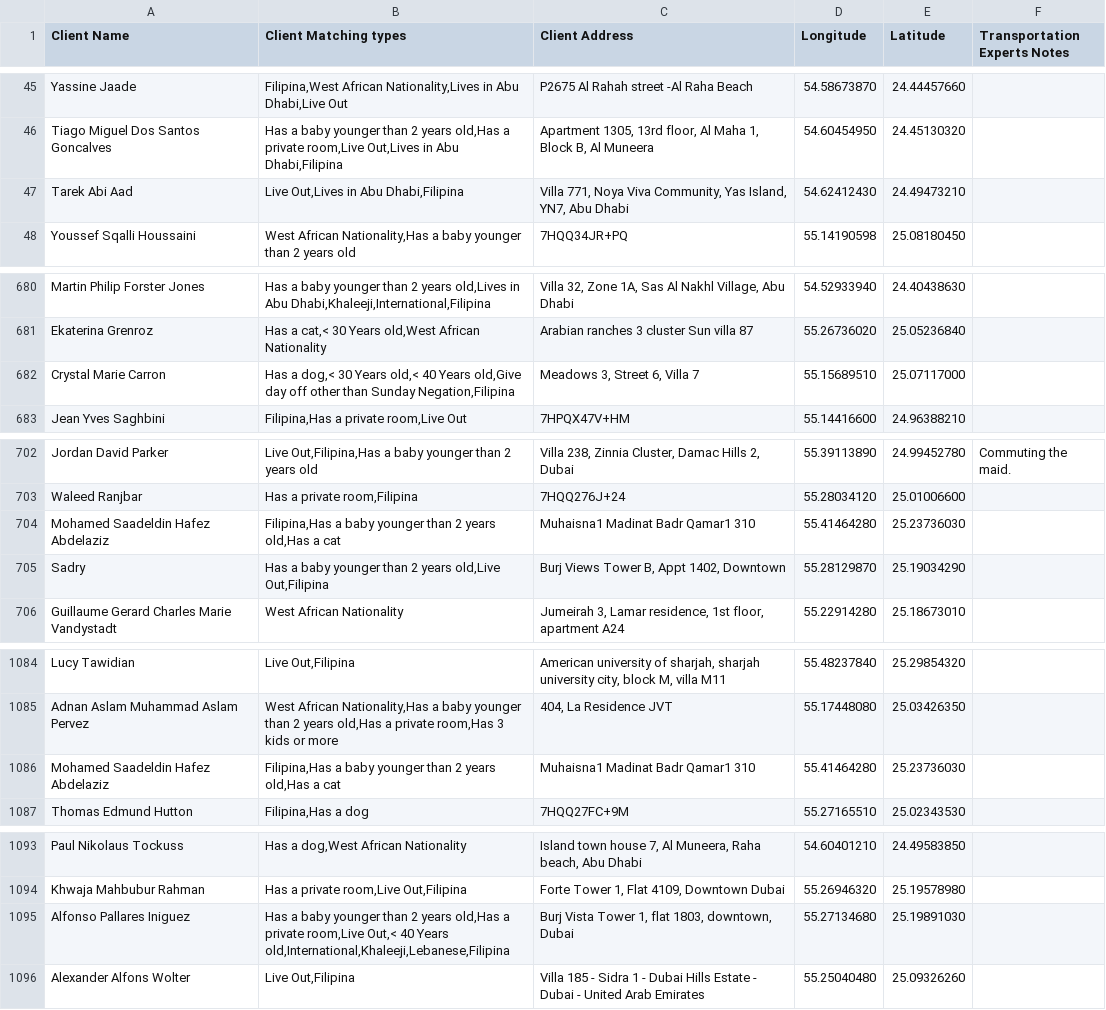
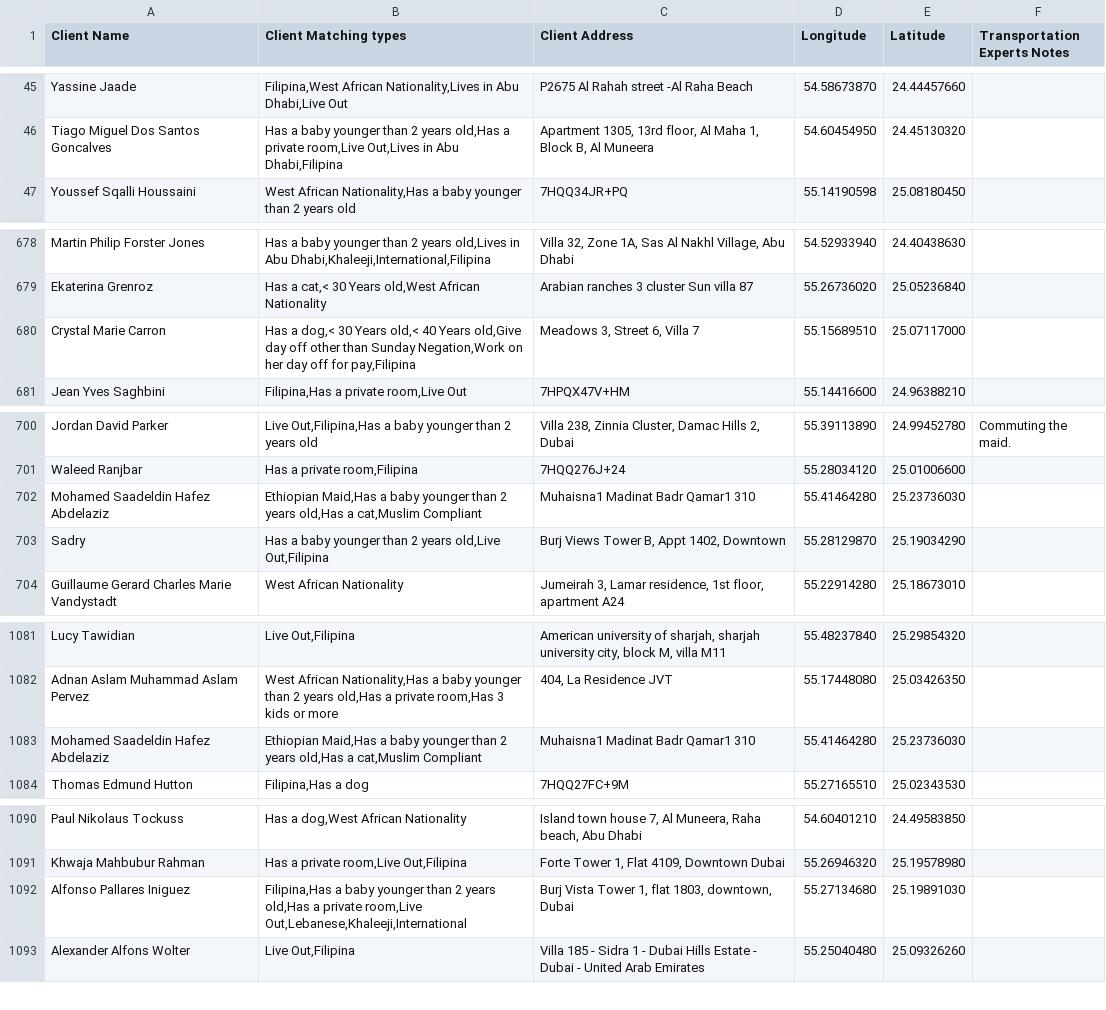
Before and after one commit to charbelchdid/map, a CSV file: CancelledClients.csv, drawn as a sheet; only a part is shown, gaps mark what is left out; the diff covers the shown part only.

Commit message:
Update Live-out Clients Tracking   AVAILABLE CSV on 2025-05-30T09:33:57.774Z

```diff
--- a/CancelledClients.csv
+++ b/CancelledClients.csv
@@ -46,3 +46,2 @@ Yassine Jaade,"Filipina,West African Nationality,Lives in Abu Dhabi,Live Out",P2
 Tiago Miguel Dos Santos Goncalves,"Has a baby younger than 2 years old,Has a private room,Live Out,Lives in Abu Dhabi,Filipina","Apartment 1305, 13rd floor, Al Maha 1, Block B, Al Muneera ",54.60454950,24.45130320,
-Tarek Abi Aad,"Live Out,Lives in Abu Dhabi,Filipina","Villa 771,  Noya Viva Community, Yas Island, YN7, Abu Dhabi",54.62412430,24.49473210,
 Youssef Sqalli Houssaini,"West African Nationality,Has a baby younger than 2 years old",7HQQ34JR+PQ,55.14190598,25.08180450,
@@ -712,3 +710,3 @@ Martin Philip Forster Jones,"Has a baby younger than 2 years old,Lives in Abu Dh
 Ekaterina Grenroz,"Has a cat,< 30 Years old,West African Nationality",Arabian ranches 3 cluster Sun villa 87,55.26736020,25.05236840,
-Crystal Marie Carron,"Has a dog,< 30 Years old,< 40 Years old,Give day off other than Sunday Negation,Filipina","Meadows 3, Street 6, Villa 7",55.15689510,25.07117000,
+Crystal Marie Carron,"Has a dog,< 30 Years old,< 40 Years old,Give day off other than Sunday Negation,Work on her day off for pay,Filipina","Meadows 3, Street 6, Villa 7",55.15689510,25.07117000,
 Jean Yves Saghbini,"Filipina,Has a private room,Live Out",7HPQX47V+HM,55.14416600,24.96388210,
@@ -734,3 +732,3 @@ Jordan David Parker,"Live Out,Filipina,Has a baby younger than 2 years old","Vil
 Waleed Ranjbar,"Has a private room,Filipina",7HQQ276J+24,55.28034120,25.01006600,
-Mohamed Saadeldin Hafez Abdelaziz,"Filipina,Has a baby younger than 2 years old,Has a cat",Muhaisna1 Madinat Badr Qamar1 310,55.41464280,25.23736030,
+Mohamed Saadeldin Hafez Abdelaziz,"Ethiopian Maid,Has a baby younger than 2 years old,Has a cat,Muslim Compliant",Muhaisna1 Madinat Badr Qamar1 310,55.41464280,25.23736030,
 Sadry,"Has a baby younger than 2 years old,Live Out,Filipina","Burj Views Tower B, Appt 1402, Downtown",55.28129870,25.19034290,
@@ -1129,3 +1126,3 @@ Lucy Tawidian,"Live Out,Filipina","American university of sharjah, sharjah unive
 Adnan Aslam Muhammad Aslam Pervez,"West African Nationality,Has a baby younger than 2 years old,Has a private room,Has 3 kids or more","404, La Residence JVT",55.17448080,25.03426350,
-Mohamed Saadeldin Hafez Abdelaziz,"Filipina,Has a baby younger than 2 years old,Has a cat",Muhaisna1 Madinat Badr Qamar1 310,55.41464280,25.23736030,
+Mohamed Saadeldin Hafez Abdelaziz,"Ethiopian Maid,Has a baby younger than 2 years old,Has a cat,Muslim Compliant",Muhaisna1 Madinat Badr Qamar1 310,55.41464280,25.23736030,
 Thomas Edmund Hutton,"Filipina,Has a dog",7HQQ27FC+9M,55.27165510,25.02343530,
@@ -1138,3 +1135,3 @@ Paul Nikolaus Tockuss,"Has a dog,West African Nationality","Island town house 7,
 Khwaja Mahbubur Rahman,"Has a private room,Live Out,Filipina","Forte Tower 1, Flat 4109, Downtown Dubai",55.26946320,25.19578980,
-Alfonso Pallares Iniguez,"Has a baby younger than 2 years old,Has a private room,Live Out,< 40 Years old,International,Khaleeji,Lebanese,Filipina","Burj Vista Tower 1, flat 1803, downtown, Dubai ",55.27134680,25.19891030,
+Alfonso Pallares Iniguez,"Filipina,Has a baby younger than 2 years old,Has a private room,Live Out,Lebanese,Khaleeji,International","Burj Vista Tower 1, flat 1803, downtown, Dubai ",55.27134680,25.19891030,
 Alexander Alfons Wolter,"Live Out,Filipina",Villa 185 - Sidra 1 - Dubai Hills Estate - Dubai - United Arab Emirates,55.25040480,25.09326260,
```
Also changed, not shown: 1 added row, 4 moved rows and 3 edited cells elsewhere in this file.
